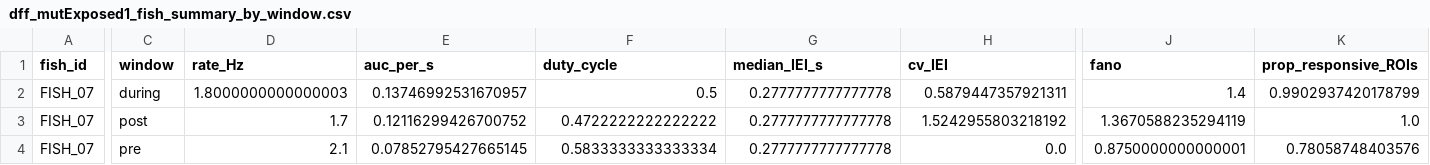
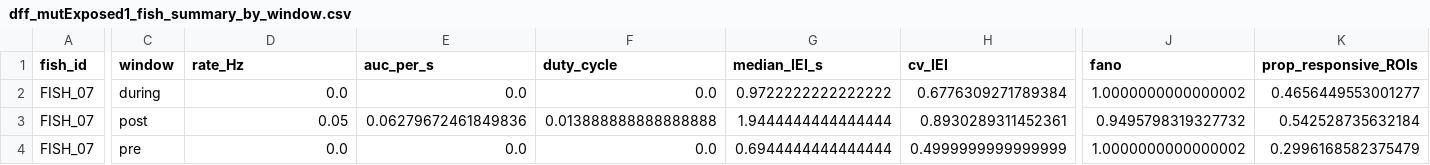
Before and after one commit to GeorgeKagugube/two-photon-calcium-zebrafish, a CSV file: scripts/out_mn_pipeline/dff_mutExposed1_fish_summary_by_window.csv, drawn as a sheet; only a part is shown, gaps mark what is left out; the diff covers the shown part only; the diff names each change by its address in the sheet, - before the commit and + after, or states it on an @@ line.

```diff
--- a/scripts/out_mn_pipeline/dff_mutExposed1_fish_summary_by_window.csv
+++ b/scripts/out_mn_pipeline/dff_mutExposed1_fish_summary_by_window.csv
-D2 (rate_Hz): 1.8000000000000003
+D2 (rate_Hz): 0.0
-E2 (auc_per_s): 0.13746992531670957
+E2 (auc_per_s): 0.0
-F2 (duty_cycle): 0.5
+F2 (duty_cycle): 0.0
-G2 (median_IEI_s): 0.2777777777777778
+G2 (median_IEI_s): 0.9722222222222222
-H2 (cv_IEI): 0.5879447357921311
+H2 (cv_IEI): 0.6776309271789384
-J2 (fano): 1.4
+J2 (fano): 1.0000000000000002
-K2 (prop_responsive_ROIs): 0.9902937420178799
+K2 (prop_responsive_ROIs): 0.4656449553001277
-D3 (rate_Hz): 1.7
+D3 (rate_Hz): 0.05
-E3 (auc_per_s): 0.12116299426700752
+E3 (auc_per_s): 0.06279672461849836
-F3 (duty_cycle): 0.4722222222222222
+F3 (duty_cycle): 0.013888888888888888
-G3 (median_IEI_s): 0.2777777777777778
+G3 (median_IEI_s): 1.9444444444444444
-H3 (cv_IEI): 1.5242955803218192
+H3 (cv_IEI): 0.8930289311452361
-J3 (fano): 1.3670588235294119
+J3 (fano): 0.9495798319327732
-K3 (prop_responsive_ROIs): 1.0
+K3 (prop_responsive_ROIs): 0.542528735632184
-D4 (rate_Hz): 2.1
+D4 (rate_Hz): 0.0
-E4 (auc_per_s): 0.07852795427665145
+E4 (auc_per_s): 0.0
-F4 (duty_cycle): 0.5833333333333334
+F4 (duty_cycle): 0.0
-G4 (median_IEI_s): 0.2777777777777778
+G4 (median_IEI_s): 0.6944444444444444
-H4 (cv_IEI): 0.0
+H4 (cv_IEI): 0.4999999999999999
-J4 (fano): 0.8750000000000001
+J4 (fano): 1.0000000000000002
-K4 (prop_responsive_ROIs): 0.78058748403576
+K4 (prop_responsive_ROIs): 0.2996168582375479
```
Also changed, not shown: 1 edited cell elsewhere in this file, scripts/out_mn_pipeline/dff_mutExposed2_fish_summary_by_window.csv, scripts/out_mn_pipeline/dff_mutExposed3_fish_summary_by_window.csv, 17 other files.
